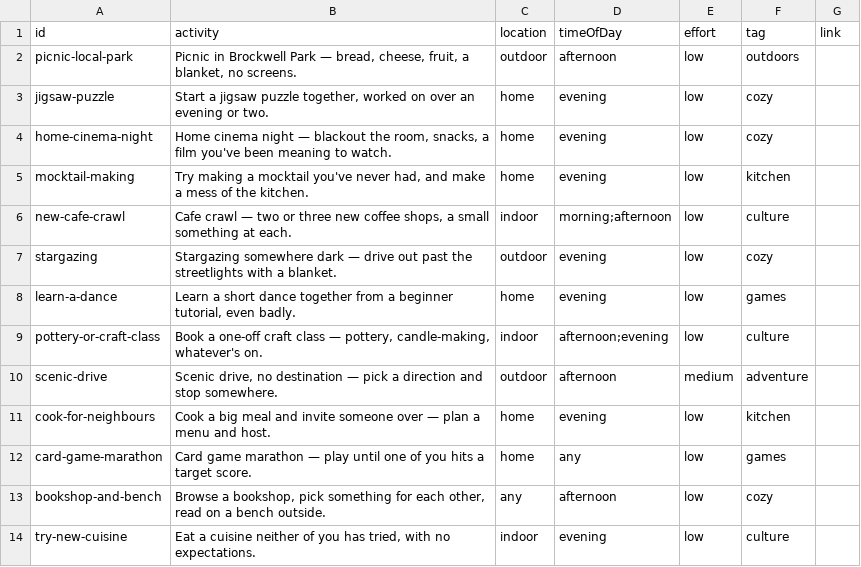
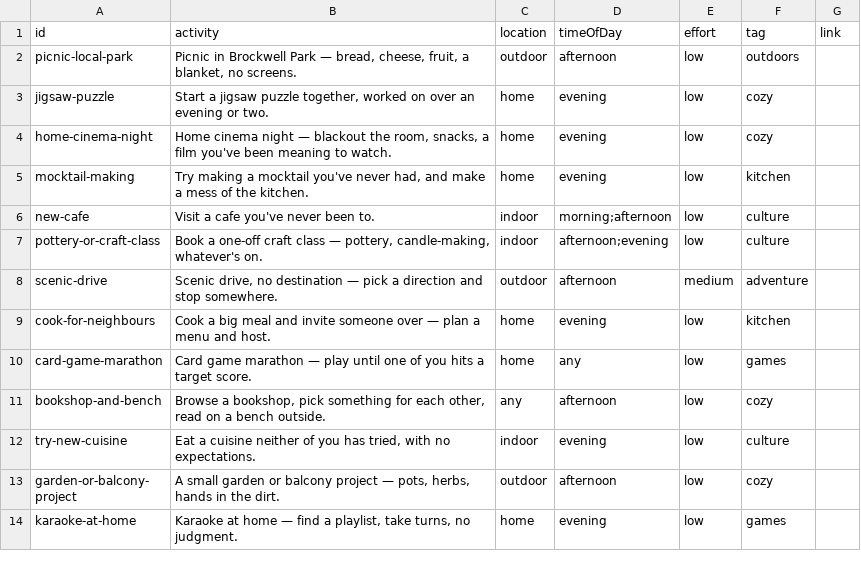
Before and after one commit to simokay/we-do-things, a CSV file: activities.csv, drawn as a sheet; only a part is shown; the shorter side is filled out with more unchanged rows.

Commit message:
Rename cafe crawl to a single cafe visit, reject stargazing and learn-a-dance

```diff
--- a/activities.csv
+++ b/activities.csv
@@ -5,5 +5,3 @@ home-cinema-night,"Home cinema night — blackout the room, snacks, a film you'v
 mocktail-making,"Try making a mocktail you've never had, and make a mess of the kitchen.",home,evening,low,kitchen,
-new-cafe-crawl,"Cafe crawl — two or three new coffee shops, a small something at each.",indoor,morning;afternoon,low,culture,
-stargazing,Stargazing somewhere dark — drive out past the streetlights with a blanket.,outdoor,evening,low,cozy,
-learn-a-dance,"Learn a short dance together from a beginner tutorial, even badly.",home,evening,low,games,
+new-cafe,Visit a cafe you've never been to.,indoor,morning;afternoon,low,culture,
 pottery-or-craft-class,"Book a one-off craft class — pottery, candle-making, whatever's on.",indoor,afternoon;evening,low,culture,
```
Also changed, not shown: rejected.csv.
